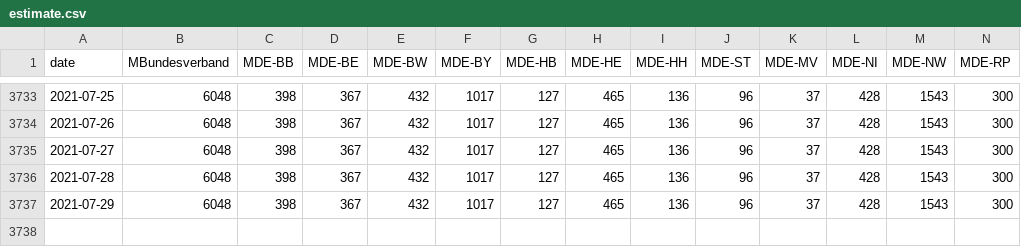
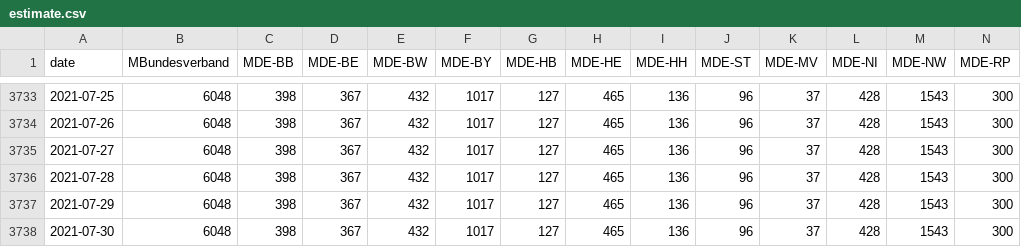
Before and after one commit to Piratenreste/piratenreste.github.io, a CSV file: estimate.csv, drawn as a sheet; only a part is shown, gaps mark what is left out; rows hold the shown columns only; the diff names each change by its address in the sheet, - before the commit and + after, or states it on an @@ line.

Commit message:
Konsolidiere!

```diff
--- a/estimate.csv
+++ b/estimate.csv
+row 3738: 2021-07-30 | 6048 | 398 | 367 | 432 | 1017 | 127 | 465 | 136 | 96 | 37 | 428 | 1543 | 300
```
